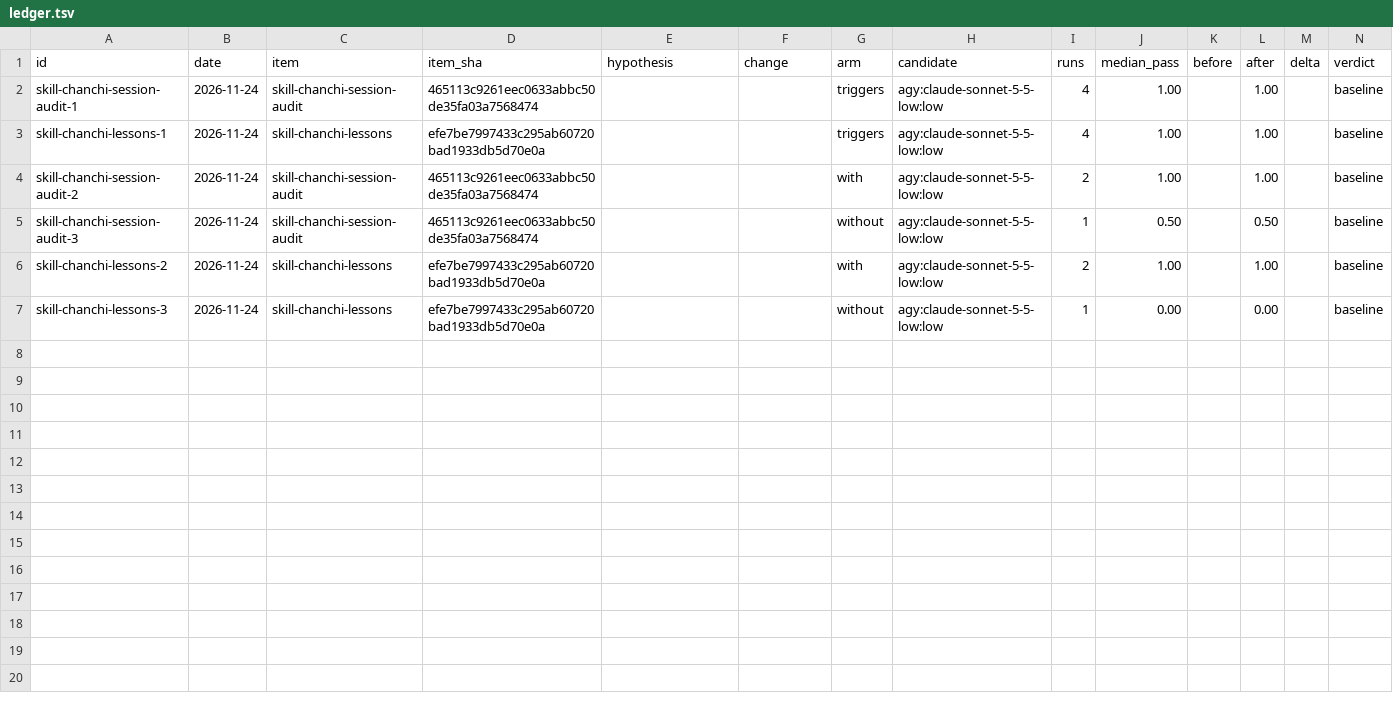
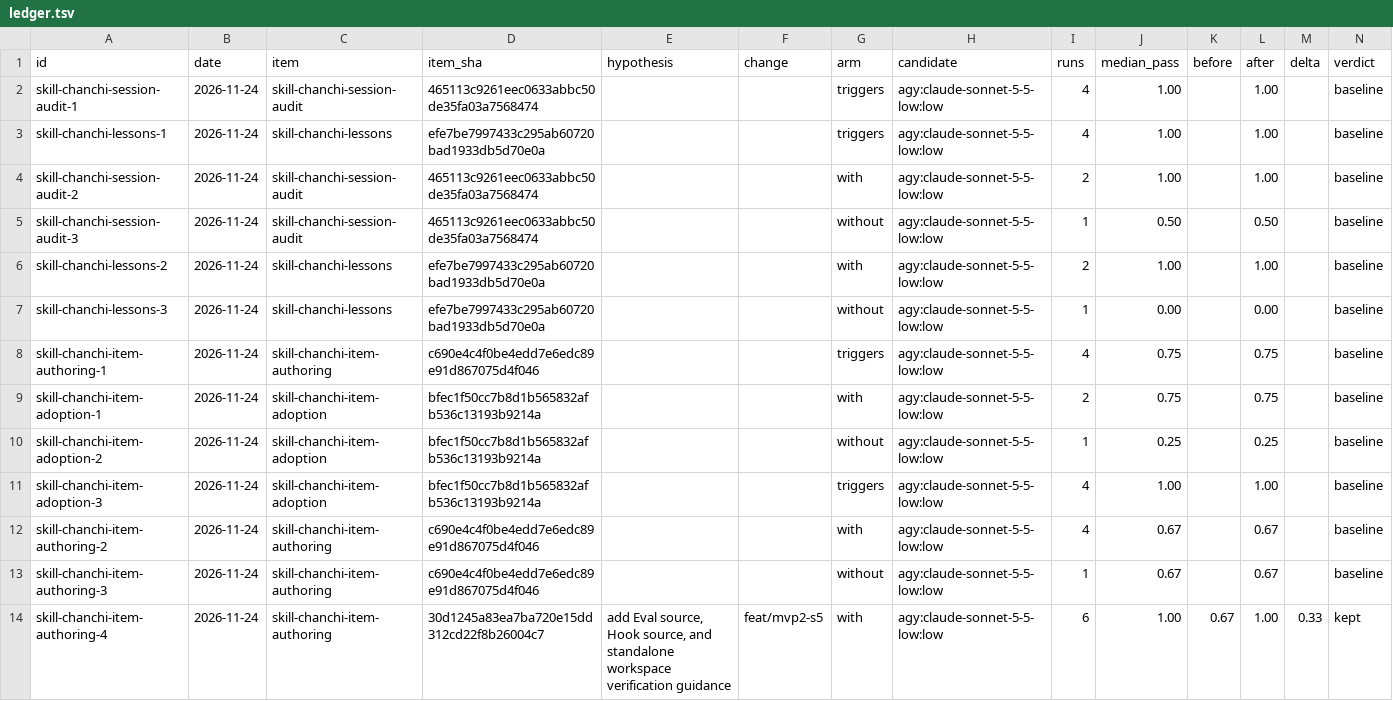
Before and after one commit to irf87/hugging-chanchi-model-auditor, a TSV file: evals/ledger.tsv, drawn as a sheet; only a part is shown; rows hold the shown columns only; the diff names each change by its address in the sheet, - before the commit and + after, or states it on an @@ line.

Commit message:
feat(skills): document eval, hook, and standalone verification guidance in skill-chanchi-item-authoring

```diff
--- a/evals/ledger.tsv
+++ b/evals/ledger.tsv
+row 8: skill-chanchi-item-authoring-1 | 2026-11-24 | skill-chanchi-item-authoring | c690e4c4f0be4edd7e6edc89e91d867075d4f046 |  |  | triggers | agy:claude-sonnet-5-5-low:low | 4 | 0.75 |  | 0.75 |  | baseline
+row 9: skill-chanchi-item-adoption-1 | 2026-11-24 | skill-chanchi-item-adoption | bfec1f50cc7b8d1b565832afb536c13193b9214a |  |  | with | agy:claude-sonnet-5-5-low:low | 2 | 0.75 |  | 0.75 |  | baseline
+row 10: skill-chanchi-item-adoption-2 | 2026-11-24 | skill-chanchi-item-adoption | bfec1f50cc7b8d1b565832afb536c13193b9214a |  |  | without | agy:claude-sonnet-5-5-low:low | 1 | 0.25 |  | 0.25 |  | baseline
+row 11: skill-chanchi-item-adoption-3 | 2026-11-24 | skill-chanchi-item-adoption | bfec1f50cc7b8d1b565832afb536c13193b9214a |  |  | triggers | agy:claude-sonnet-5-5-low:low | 4 | 1.00 |  | 1.00 |  | baseline
+row 12: skill-chanchi-item-authoring-2 | 2026-11-24 | skill-chanchi-item-authoring | c690e4c4f0be4edd7e6edc89e91d867075d4f046 |  |  | with | agy:claude-sonnet-5-5-low:low | 4 | 0.67 |  | 0.67 |  | baseline
+row 13: skill-chanchi-item-authoring-3 | 2026-11-24 | skill-chanchi-item-authoring | c690e4c4f0be4edd7e6edc89e91d867075d4f046 |  |  | without | agy:claude-sonnet-5-5-low:low | 1 | 0.67 |  | 0.67 |  | baseline
+row 14: skill-chanchi-item-authoring-4 | 2026-11-24 | skill-chanchi-item-authoring | 30d1245a83ea7ba720e15dd312cd22f8b26004c7 | add Eval source, Hook source, and standalone workspace verification guidance | feat/mvp2-s5 | with | agy:claude-sonnet-5-5-low:low | 6 | 1.00 | 0.67 | 1.00 | 0.33 | kept
```
Also changed, not shown: 1 other file.
